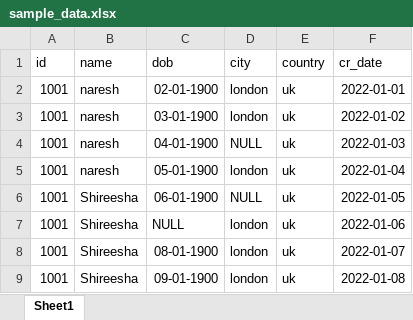
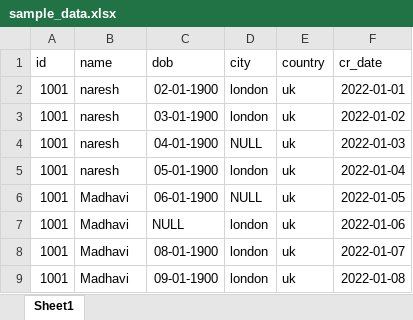
Before and after one commit to nareshgn/sample_pyspark_proj, an Excel workbook: data/sample_data.xlsx, sheet Sheet1, drawn as a sheet; values as stored, in another font and other column widths than the file's, no borders; charts and pictures not drawn; the diff names each change by its address in the sheet, - before the commit and + after, or states it on an @@ line.

```diff
--- a/data/sample_data.xlsx (sheet Sheet1)
+++ b/data/sample_data.xlsx (sheet Sheet1)
-B6:B9 (name): Shireesha
+B6:B9 (name): Madhavi
```
Also changed, not shown: 2 other files.
